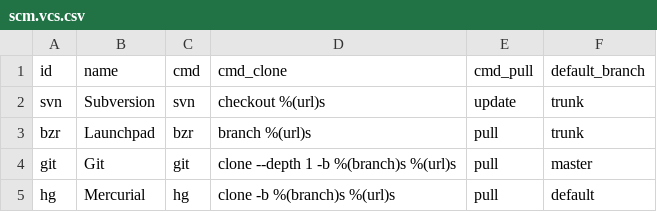
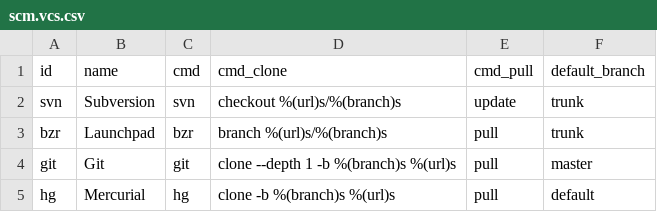
Before and after one commit to Smile-SA/odoo_addons, a CSV file: smile_scm/data/scm.vcs.csv, drawn as a sheet.

```diff
--- a/smile_scm/data/scm.vcs.csv
+++ b/smile_scm/data/scm.vcs.csv
@@ -1,4 +1,4 @@
 id,name,cmd,cmd_clone,cmd_pull,default_branch
-svn,Subversion,svn,checkout %(url)s,update,trunk
-bzr,Launchpad,bzr,branch %(url)s,pull,trunk
+svn,Subversion,svn,checkout %(url)s/%(branch)s,update,trunk
+bzr,Launchpad,bzr,branch %(url)s/%(branch)s,pull,trunk
 git,Git,git,clone --depth 1 -b %(branch)s %(url)s,pull,master
```
Also changed, not shown: 4 other files.
